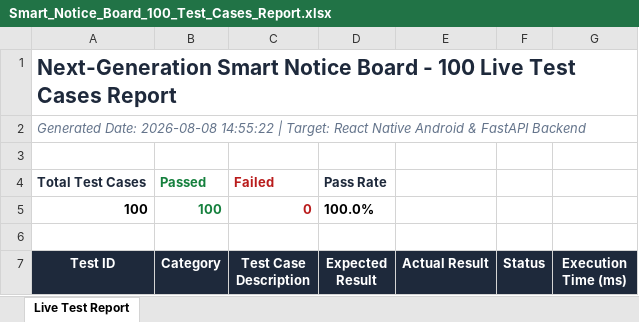
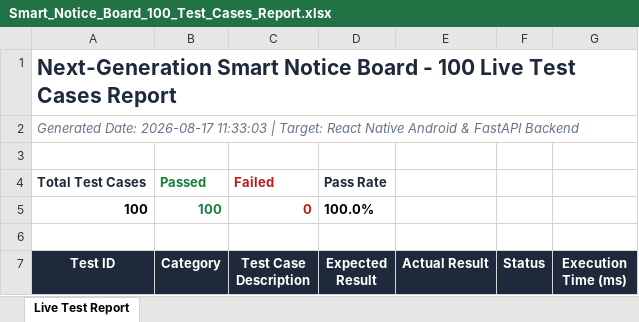
Before and after one commit to madhusudhanu211-sketch/SMART-AI-NOTICE-BOARD, an Excel workbook: live_test/reports/Smart_Notice_Board_100_Test_Cases_Report.xlsx, sheet Live Test Report, drawn as a sheet; only a part is shown; values as stored, in another font and other column widths than the file's, no borders; the diff names each change by its address in the sheet, - before the commit and + after, or states it on an @@ line.

Commit message:
docs(test): Add 100 live test cases Excel report

```diff
--- a/live_test/reports/Smart_Notice_Board_100_Test_Cases_Report.xlsx (sheet Live Test Report)
+++ b/live_test/reports/Smart_Notice_Board_100_Test_Cases_Report.xlsx (sheet Live Test Report)
-A2 (Test ID): Generated Date: 2026-08-08 14:55:22 | Target:…
+A2 (Test ID): Generated Date: 2026-08-17 11:33:03 | Target:…
```
